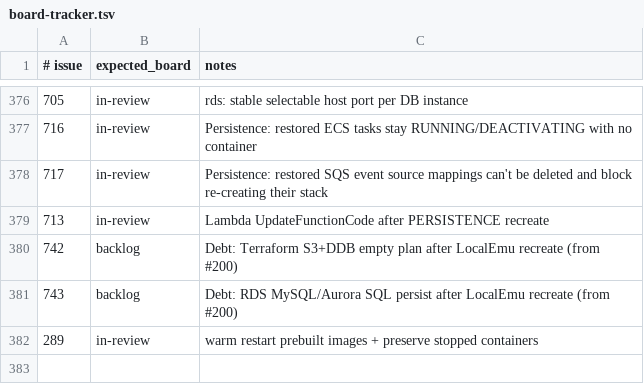
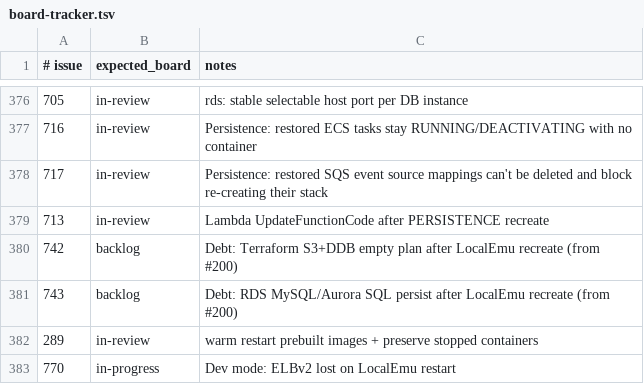
Before and after one commit to kgz/stackwrangler, a TSV file: bin/board-tracker.tsv, drawn as a sheet; only a part is shown, gaps mark what is left out.

Commit message:
Persist ELBv2 across LocalEmu restart and rebuild listeners.

```diff
--- a/bin/board-tracker.tsv
+++ b/bin/board-tracker.tsv
@@ -382 +382,2 @@
 289	in-review	warm restart prebuilt images + preserve stopped containers
+770	in-progress	Dev mode: ELBv2 lost on LocalEmu restart
```
Also changed, not shown: 8 other files.
